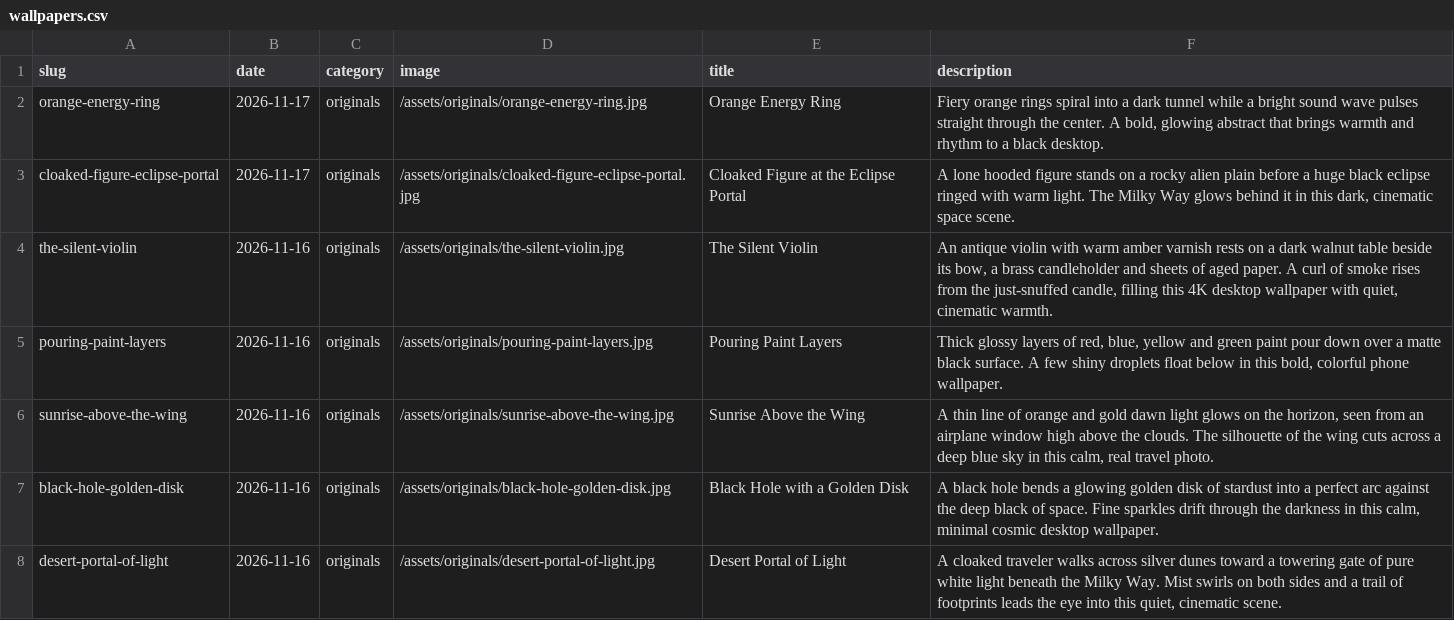
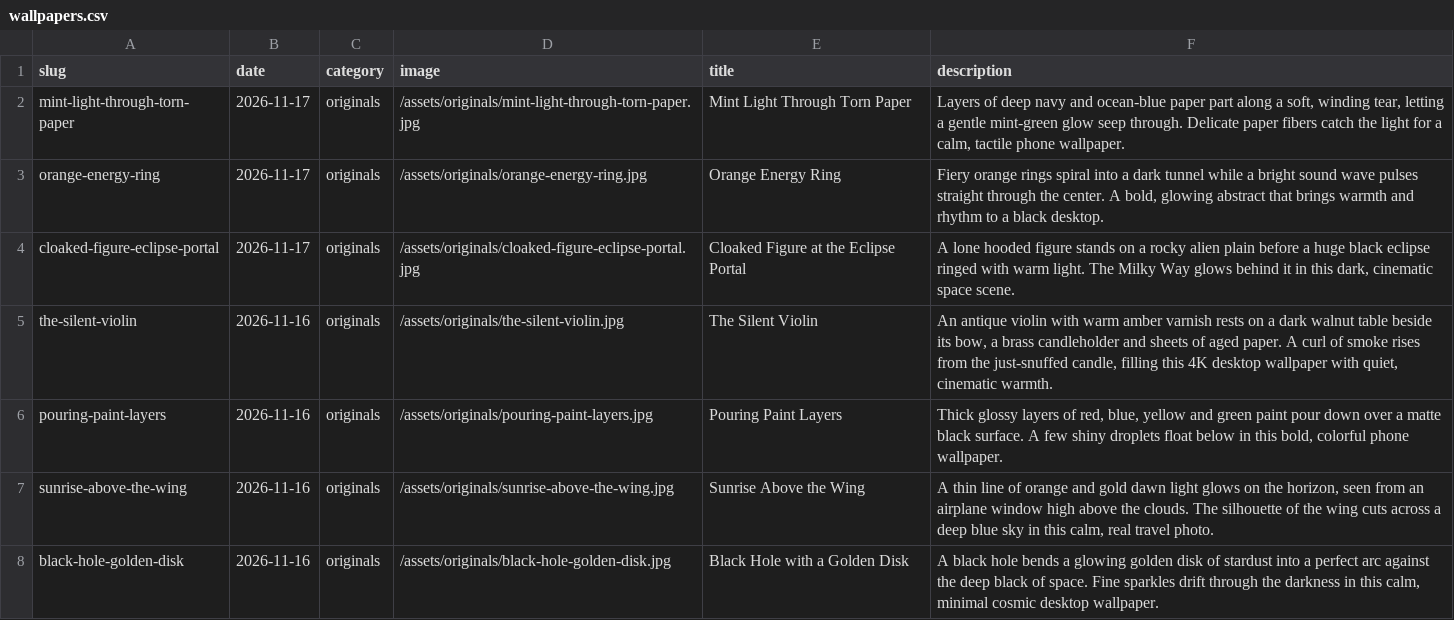
Before and after one commit to gokmenecer/wallspotter, a CSV file: data/wallpapers.csv, drawn as a sheet; only a part is shown; the shorter side is filled out with more unchanged rows.

```diff
--- a/data/wallpapers.csv
+++ b/data/wallpapers.csv
@@ -1,2 +1,3 @@
 slug,date,category,image,title,description
+mint-light-through-torn-paper,2026-11-17,originals,/assets/originals/mint-light-through-torn-paper.jpg,Mint Light Through Torn Paper,"Layers of deep navy and ocean-blue paper part along a soft, winding tear, letting a gentle mint-green glow seep through. Delicate paper fibers catch the light for a calm, tactile phone wallpaper."
 orange-energy-ring,2026-11-17,originals,/assets/originals/orange-energy-ring.jpg,Orange Energy Ring,"Fiery orange rings spiral into a dark tunnel while a bright sound wave pulses straight through the center. A bold, glowing abstract that brings warmth and rhythm to a black desktop."
```
Also changed, not shown: 1 other file.
